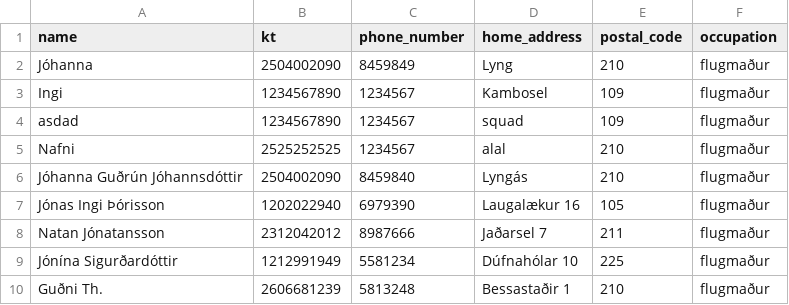
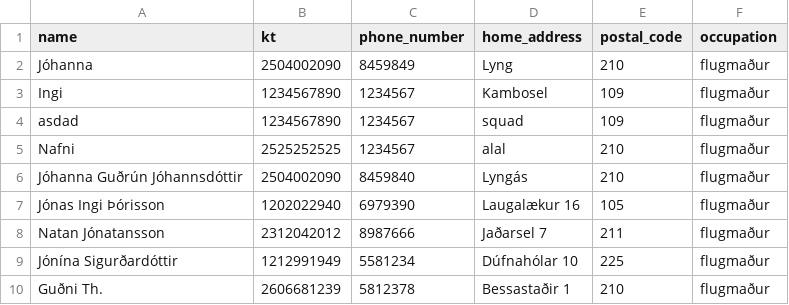
Before and after one commit to jonasingi02/Verklegt_n-mskei-_1_31, a CSV file: Code_files/data/files/pilots.csv, drawn as a sheet.

```diff
--- a/Code_files/data/files/pilots.csv
+++ b/Code_files/data/files/pilots.csv
@@ -9,2 +9,2 @@ Natan Jónatansson,2312042012,8987666,Jaðarsel 7,211,flugmaður
 Jónína Sigurðardóttir,1212991949,5581234,Dúfnahólar 10,225,flugmaður
-Guðni Th.,2606681239,5813248,Bessastaðir 1,210,flugmaður
+Guðni Th.,2606681239,5812378,Bessastaðir 1,210,flugmaður
```
Also changed, not shown: Code_files/data/files/all_staff.csv, Code_files/data/files/destinations.csv, 11 other files.
